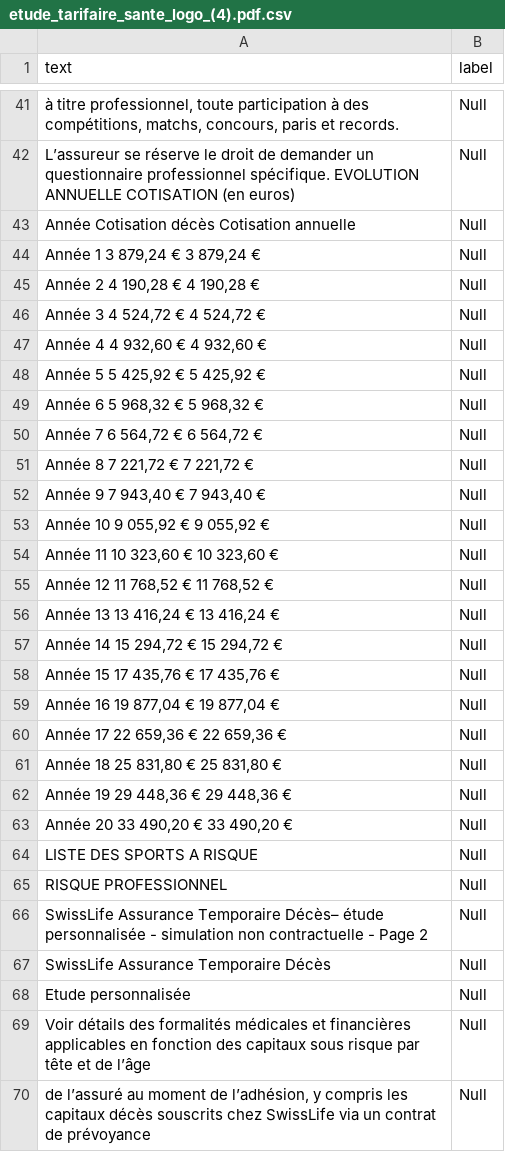
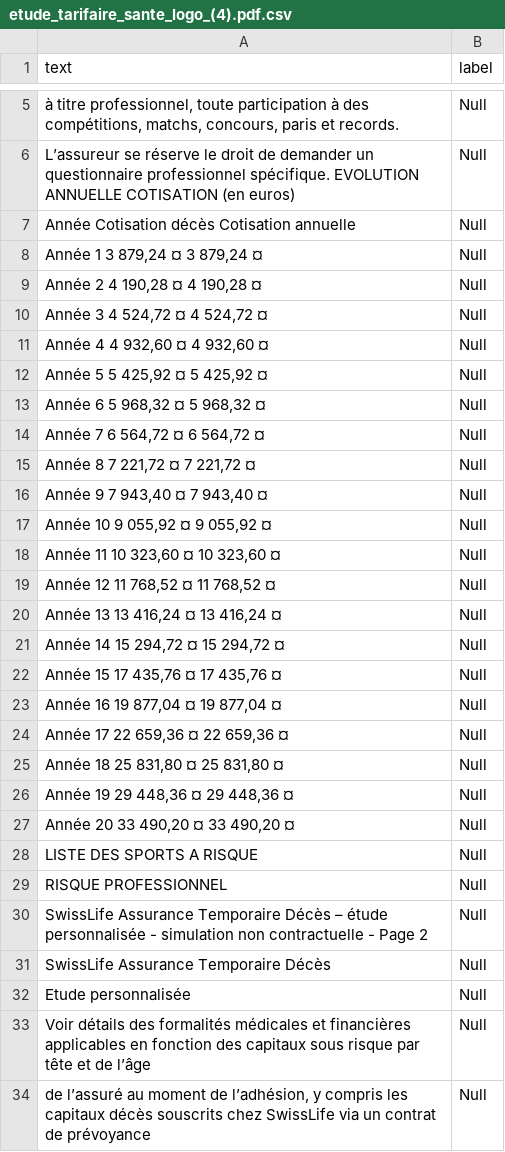
Before and after one commit to douuvid/Projet_Mutuelle, a CSV file: Resultat_csv/etude_tarifaire_sante_logo_(4).pdf.csv, drawn as a sheet; only a part is shown, gaps mark what is left out; the diff covers the shown part only.

```diff
--- a/Resultat_csv/etude_tarifaire_sante_logo_(4).pdf.csv
+++ b/Resultat_csv/etude_tarifaire_sante_logo_(4).pdf.csv
@@ -43,25 +7,25 @@ L’assureur se réserve le droit de demander un questionnaire professionnel sp
 Année Cotisation décès Cotisation annuelle,Null
-"Année 1 3 879,24 € 3 879,24 €",Null
-"Année 2 4 190,28 € 4 190,28 €",Null
-"Année 3 4 524,72 € 4 524,72 €",Null
-"Année 4 4 932,60 € 4 932,60 €",Null
-"Année 5 5 425,92 € 5 425,92 €",Null
-"Année 6 5 968,32 € 5 968,32 €",Null
-"Année 7 6 564,72 € 6 564,72 €",Null
-"Année 8 7 221,72 € 7 221,72 €",Null
-"Année 9 7 943,40 € 7 943,40 €",Null
-"Année 10 9 055,92 € 9 055,92 €",Null
-"Année 11 10 323,60 € 10 323,60 €",Null
-"Année 12 11 768,52 € 11 768,52 €",Null
-"Année 13 13 416,24 € 13 416,24 €",Null
-"Année 14 15 294,72 € 15 294,72 €",Null
-"Année 15 17 435,76 € 17 435,76 €",Null
-"Année 16 19 877,04 € 19 877,04 €",Null
-"Année 17 22 659,36 € 22 659,36 €",Null
-"Année 18 25 831,80 € 25 831,80 €",Null
-"Année 19 29 448,36 € 29 448,36 €",Null
-"Année 20 33 490,20 € 33 490,20 €",Null
+"Année 1 3 879,24 ¤ 3 879,24 ¤",Null
+"Année 2 4 190,28 ¤ 4 190,28 ¤",Null
+"Année 3 4 524,72 ¤ 4 524,72 ¤",Null
+"Année 4 4 932,60 ¤ 4 932,60 ¤",Null
+"Année 5 5 425,92 ¤ 5 425,92 ¤",Null
+"Année 6 5 968,32 ¤ 5 968,32 ¤",Null
+"Année 7 6 564,72 ¤ 6 564,72 ¤",Null
+"Année 8 7 221,72 ¤ 7 221,72 ¤",Null
+"Année 9 7 943,40 ¤ 7 943,40 ¤",Null
+"Année 10 9 055,92 ¤ 9 055,92 ¤",Null
+"Année 11 10 323,60 ¤ 10 323,60 ¤",Null
+"Année 12 11 768,52 ¤ 11 768,52 ¤",Null
+"Année 13 13 416,24 ¤ 13 416,24 ¤",Null
+"Année 14 15 294,72 ¤ 15 294,72 ¤",Null
+"Année 15 17 435,76 ¤ 17 435,76 ¤",Null
+"Année 16 19 877,04 ¤ 19 877,04 ¤",Null
+"Année 17 22 659,36 ¤ 22 659,36 ¤",Null
+"Année 18 25 831,80 ¤ 25 831,80 ¤",Null
+"Année 19 29 448,36 ¤ 29 448,36 ¤",Null
+"Année 20 33 490,20 ¤ 33 490,20 ¤",Null
 LISTE DES SPORTS A RISQUE,Null
 RISQUE PROFESSIONNEL,Null
-SwissLife Assurance Temporaire Décès– étude personnalisée - simulation non contractuelle - Page 2,Null
+SwissLife Assurance Temporaire Décès – étude personnalisée - simulation non contractuelle - Page 2,Null
 SwissLife Assurance Temporaire Décès,Null
```
Also changed, not shown: 37 removed rows and 4 edited cells elsewhere in this file, Resultat_csv/etude_tarifaire_sante_logo_(1).pdf.csv, Resultat_csv/etude_tarifaire_sante_logo_(5).pdf.csv, 10 other files.
